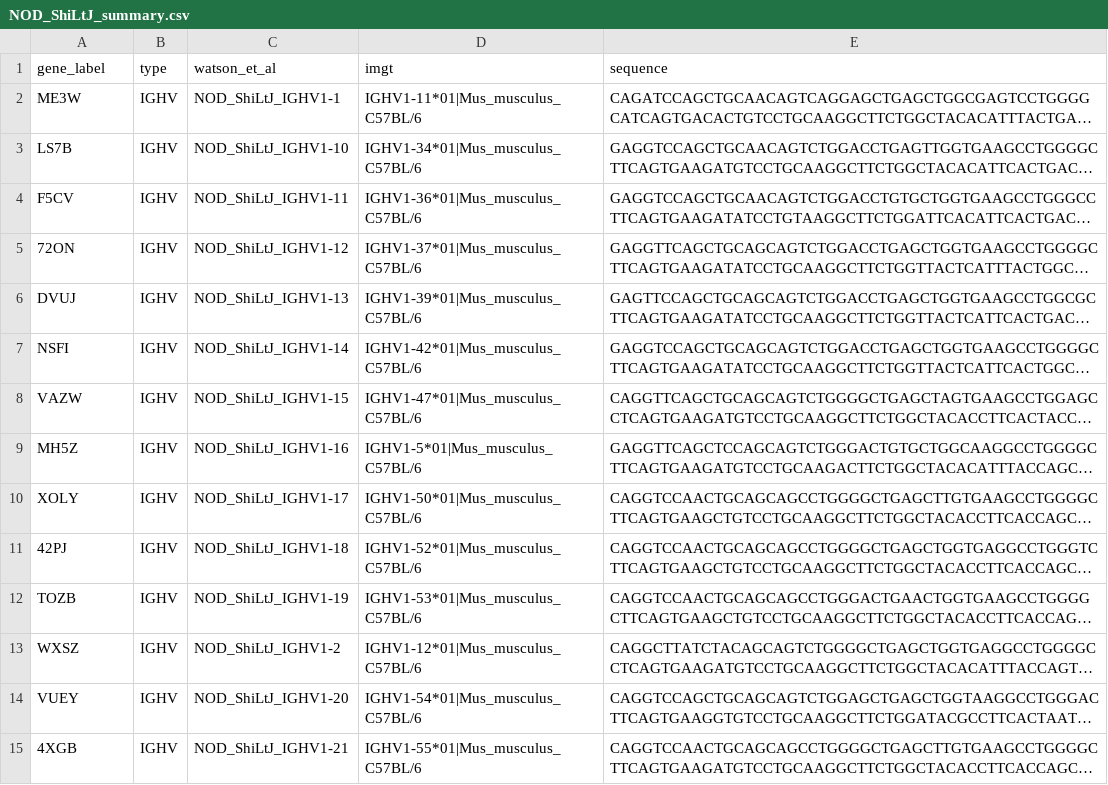
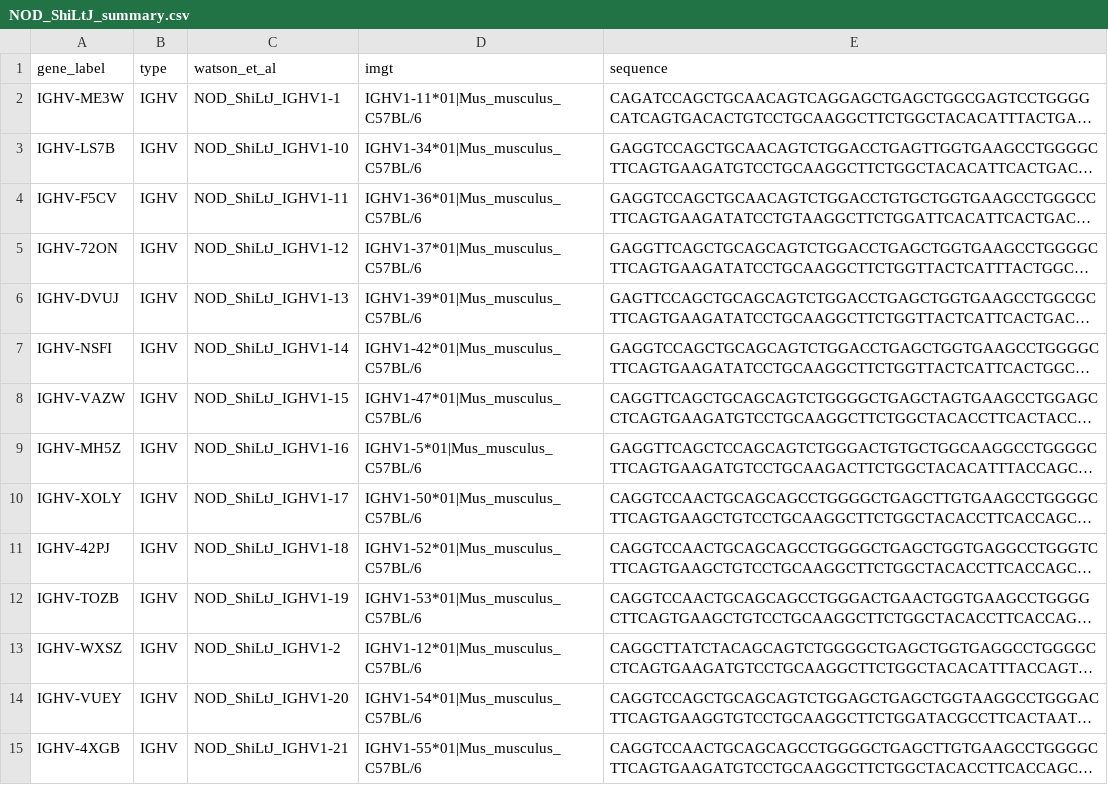
Before and after one commit to airr-community/gldb-mouse, a CSV file: NOD_ShiLtJ/NOD_ShiLtJ_summary.csv, drawn as a sheet; only a part is shown; long unchanged cells end in …; the diff covers the shown part only; the diff names each change by its address in the sheet, - before the commit and + after, or states it on an @@ line.

```diff
--- a/NOD_ShiLtJ/NOD_ShiLtJ_summary.csv
+++ b/NOD_ShiLtJ/NOD_ShiLtJ_summary.csv
-A2 (gene_label): ME3W
+A2 (gene_label): IGHV-ME3W
-A3 (gene_label): LS7B
+A3 (gene_label): IGHV-LS7B
-A4 (gene_label): F5CV
+A4 (gene_label): IGHV-F5CV
-A5 (gene_label): 72ON
+A5 (gene_label): IGHV-72ON
-A6 (gene_label): DVUJ
+A6 (gene_label): IGHV-DVUJ
-A7 (gene_label): NSFI
+A7 (gene_label): IGHV-NSFI
-A8 (gene_label): VAZW
+A8 (gene_label): IGHV-VAZW
-A9 (gene_label): MH5Z
+A9 (gene_label): IGHV-MH5Z
-A10 (gene_label): XOLY
+A10 (gene_label): IGHV-XOLY
-A11 (gene_label): 42PJ
+A11 (gene_label): IGHV-42PJ
-A12 (gene_label): TOZB
+A12 (gene_label): IGHV-TOZB
-A13 (gene_label): WXSZ
+A13 (gene_label): IGHV-WXSZ
-A14 (gene_label): VUEY
+A14 (gene_label): IGHV-VUEY
-A15 (gene_label): 4XGB
+A15 (gene_label): IGHV-4XGB
```
Also changed, not shown: 70 edited cells elsewhere in this file, CAST_EiJ/CAST_EiJ_summary.csv, LEWES_EiJ/LEWES_EiJ_summary.csv, 4 other files.
